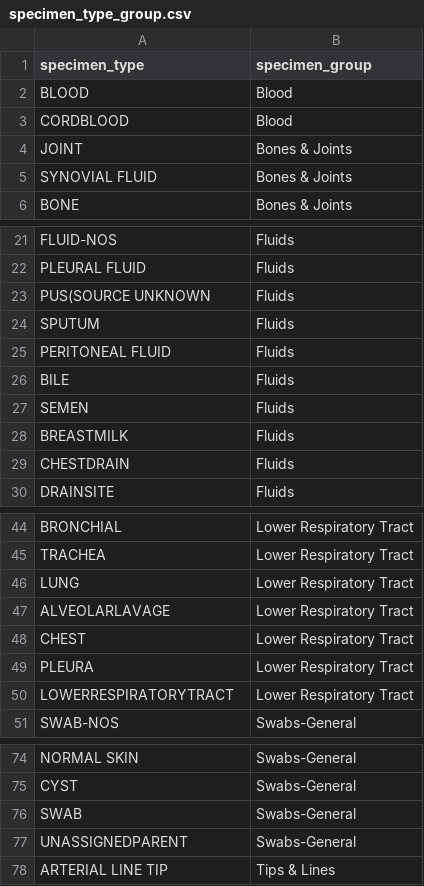
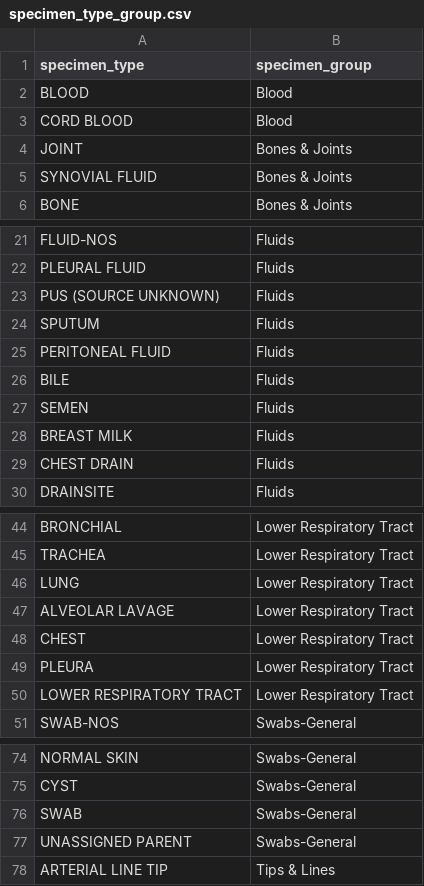
Before and after one commit to alexbhatt/epidm, a CSV file: inst/extdata/specimen_type_group.csv, drawn as a sheet; only a part is shown, gaps mark what is left out.

Commit message:
fixed spacing in words

```diff
--- a/inst/extdata/specimen_type_group.csv
+++ b/inst/extdata/specimen_type_group.csv
@@ -2,3 +2,3 @@ specimen_type,specimen_group
 BLOOD,Blood
-CORDBLOOD,Blood
+CORD BLOOD,Blood
 JOINT,Bones & Joints
@@ -22,3 +22,3 @@ FLUID-NOS,Fluids
 PLEURAL FLUID,Fluids
-PUS(SOURCE UNKNOWN,Fluids
+PUS (SOURCE UNKNOWN),Fluids
 SPUTUM,Fluids
@@ -27,4 +27,4 @@ BILE,Fluids
 SEMEN,Fluids
-BREASTMILK,Fluids
-CHESTDRAIN,Fluids
+BREAST MILK,Fluids
+CHEST DRAIN,Fluids
 DRAINSITE,Fluids
@@ -46,6 +46,6 @@ TRACHEA,Lower Respiratory Tract
 LUNG,Lower Respiratory Tract
-ALVEOLARLAVAGE,Lower Respiratory Tract
+ALVEOLAR LAVAGE,Lower Respiratory Tract
 CHEST,Lower Respiratory Tract
 PLEURA,Lower Respiratory Tract
-LOWERRESPIRATORYTRACT,Lower Respiratory Tract
+LOWER RESPIRATORY TRACT,Lower Respiratory Tract
 SWAB-NOS,Swabs-General
@@ -76,3 +76,3 @@ CYST,Swabs-General
 SWAB,Swabs-General
-UNASSIGNEDPARENT,Swabs-General
+UNASSIGNED PARENT,Swabs-General
 ARTERIAL LINE TIP,Tips & Lines
```
